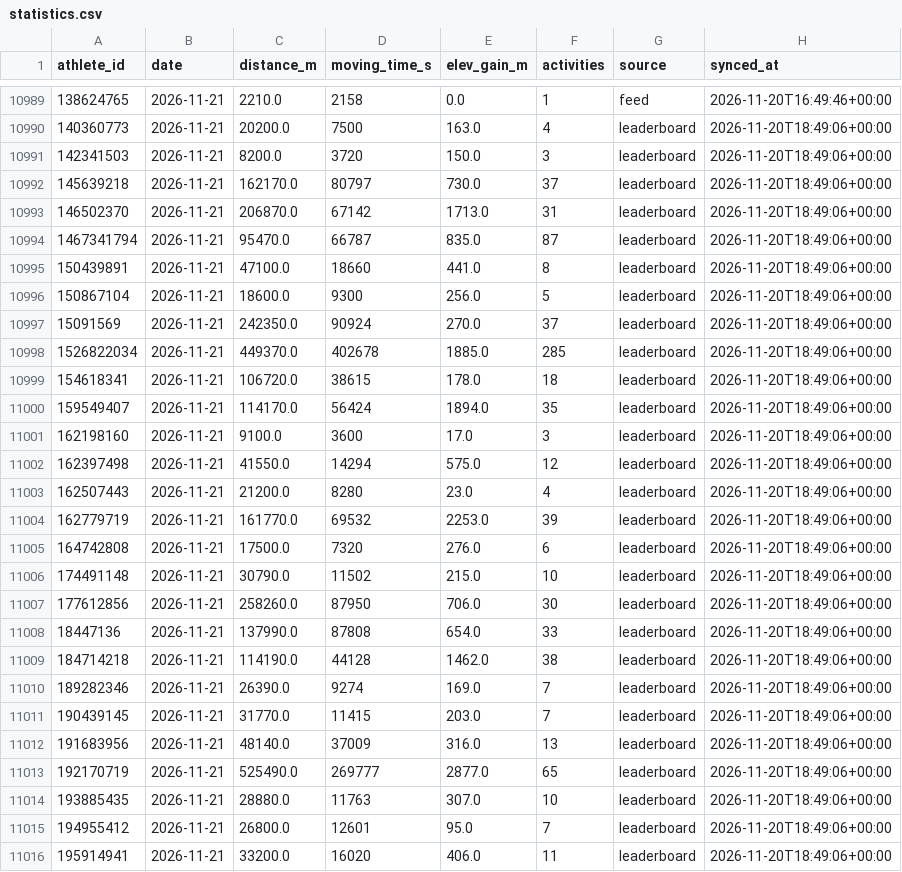
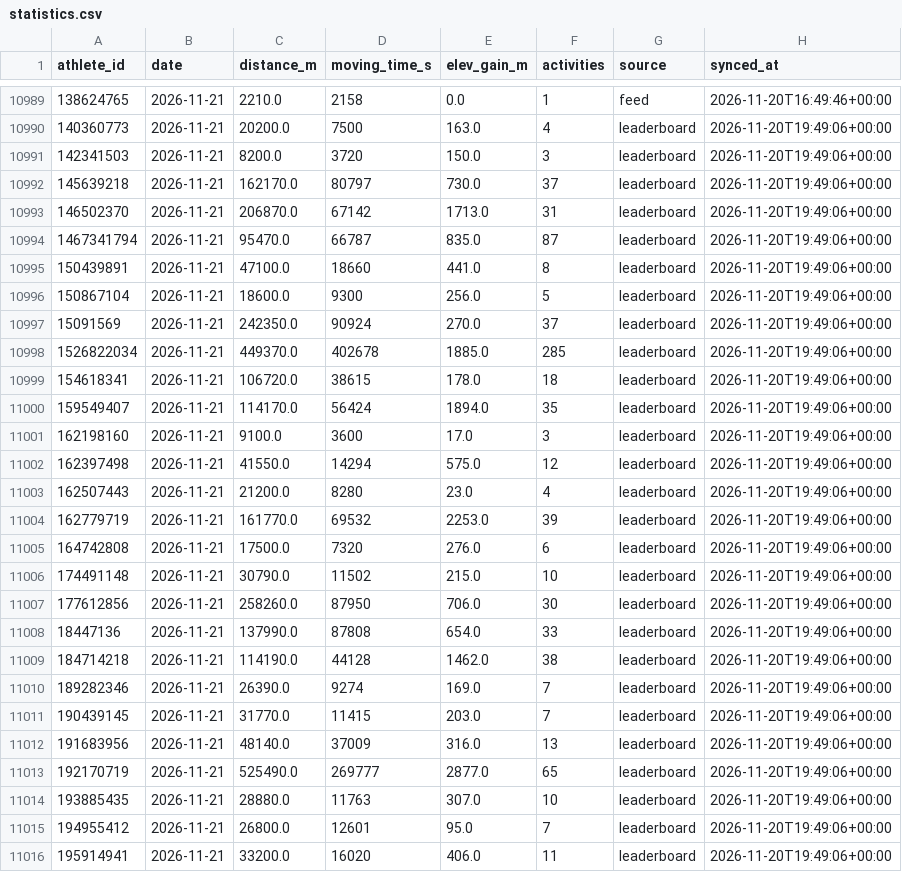
Before and after one commit to 40SAR-Data-Team/BdeAnnivVirtChallenge, a CSV file: backend/statistics/statistics.csv, drawn as a sheet; only a part is shown, gaps mark what is left out; the diff covers the shown part only.

```diff
--- a/backend/statistics/statistics.csv
+++ b/backend/statistics/statistics.csv
@@ -10989,28 +10989,28 @@ athlete_id,date,distance_m,moving_time_s,elev_gain_m,activities,source,synced_at
 138624765,2026-11-21,2210.0,2158,0.0,1,feed,2026-11-20T16:49:46+00:00
-140360773,2026-11-21,20200.0,7500,163.0,4,leaderboard,2026-11-20T18:49:06+00:00
-142341503,2026-11-21,8200.0,3720,150.0,3,leaderboard,2026-11-20T18:49:06+00:00
-145639218,2026-11-21,162170.0,80797,730.0,37,leaderboard,2026-11-20T18:49:06+00:00
-146502370,2026-11-21,206870.0,67142,1713.0,31,leaderboard,2026-11-20T18:49:06+00:00
-1467341794,2026-11-21,95470.0,66787,835.0,87,leaderboard,2026-11-20T18:49:06+00:00
-150439891,2026-11-21,47100.0,18660,441.0,8,leaderboard,2026-11-20T18:49:06+00:00
-150867104,2026-11-21,18600.0,9300,256.0,5,leaderboard,2026-11-20T18:49:06+00:00
-15091569,2026-11-21,242350.0,90924,270.0,37,leaderboard,2026-11-20T18:49:06+00:00
-1526822034,2026-11-21,449370.0,402678,1885.0,285,leaderboard,2026-11-20T18:49:06+00:00
-154618341,2026-11-21,106720.0,38615,178.0,18,leaderboard,2026-11-20T18:49:06+00:00
-159549407,2026-11-21,114170.0,56424,1894.0,35,leaderboard,2026-11-20T18:49:06+00:00
-162198160,2026-11-21,9100.0,3600,17.0,3,leaderboard,2026-11-20T18:49:06+00:00
-162397498,2026-11-21,41550.0,14294,575.0,12,leaderboard,2026-11-20T18:49:06+00:00
-162507443,2026-11-21,21200.0,8280,23.0,4,leaderboard,2026-11-20T18:49:06+00:00
-162779719,2026-11-21,161770.0,69532,2253.0,39,leaderboard,2026-11-20T18:49:06+00:00
-164742808,2026-11-21,17500.0,7320,276.0,6,leaderboard,2026-11-20T18:49:06+00:00
-174491148,2026-11-21,30790.0,11502,215.0,10,leaderboard,2026-11-20T18:49:06+00:00
-177612856,2026-11-21,258260.0,87950,706.0,30,leaderboard,2026-11-20T18:49:06+00:00
-18447136,2026-11-21,137990.0,87808,654.0,33,leaderboard,2026-11-20T18:49:06+00:00
-184714218,2026-11-21,114190.0,44128,1462.0,38,leaderboard,2026-11-20T18:49:06+00:00
-189282346,2026-11-21,26390.0,9274,169.0,7,leaderboard,2026-11-20T18:49:06+00:00
-190439145,2026-11-21,31770.0,11415,203.0,7,leaderboard,2026-11-20T18:49:06+00:00
-191683956,2026-11-21,48140.0,37009,316.0,13,leaderboard,2026-11-20T18:49:06+00:00
-192170719,2026-11-21,525490.0,269777,2877.0,65,leaderboard,2026-11-20T18:49:06+00:00
-193885435,2026-11-21,28880.0,11763,307.0,10,leaderboard,2026-11-20T18:49:06+00:00
-194955412,2026-11-21,26800.0,12601,95.0,7,leaderboard,2026-11-20T18:49:06+00:00
-195914941,2026-11-21,33200.0,16020,406.0,11,leaderboard,2026-11-20T18:49:06+00:00
+140360773,2026-11-21,20200.0,7500,163.0,4,leaderboard,2026-11-20T19:49:06+00:00
+142341503,2026-11-21,8200.0,3720,150.0,3,leaderboard,2026-11-20T19:49:06+00:00
+145639218,2026-11-21,162170.0,80797,730.0,37,leaderboard,2026-11-20T19:49:06+00:00
+146502370,2026-11-21,206870.0,67142,1713.0,31,leaderboard,2026-11-20T19:49:06+00:00
+1467341794,2026-11-21,95470.0,66787,835.0,87,leaderboard,2026-11-20T19:49:06+00:00
+150439891,2026-11-21,47100.0,18660,441.0,8,leaderboard,2026-11-20T19:49:06+00:00
+150867104,2026-11-21,18600.0,9300,256.0,5,leaderboard,2026-11-20T19:49:06+00:00
+15091569,2026-11-21,242350.0,90924,270.0,37,leaderboard,2026-11-20T19:49:06+00:00
+1526822034,2026-11-21,449370.0,402678,1885.0,285,leaderboard,2026-11-20T19:49:06+00:00
+154618341,2026-11-21,106720.0,38615,178.0,18,leaderboard,2026-11-20T19:49:06+00:00
+159549407,2026-11-21,114170.0,56424,1894.0,35,leaderboard,2026-11-20T19:49:06+00:00
+162198160,2026-11-21,9100.0,3600,17.0,3,leaderboard,2026-11-20T19:49:06+00:00
+162397498,2026-11-21,41550.0,14294,575.0,12,leaderboard,2026-11-20T19:49:06+00:00
+162507443,2026-11-21,21200.0,8280,23.0,4,leaderboard,2026-11-20T19:49:06+00:00
+162779719,2026-11-21,161770.0,69532,2253.0,39,leaderboard,2026-11-20T19:49:06+00:00
+164742808,2026-11-21,17500.0,7320,276.0,6,leaderboard,2026-11-20T19:49:06+00:00
+174491148,2026-11-21,30790.0,11502,215.0,10,leaderboard,2026-11-20T19:49:06+00:00
+177612856,2026-11-21,258260.0,87950,706.0,30,leaderboard,2026-11-20T19:49:06+00:00
+18447136,2026-11-21,137990.0,87808,654.0,33,leaderboard,2026-11-20T19:49:06+00:00
+184714218,2026-11-21,114190.0,44128,1462.0,38,leaderboard,2026-11-20T19:49:06+00:00
+189282346,2026-11-21,26390.0,9274,169.0,7,leaderboard,2026-11-20T19:49:06+00:00
+190439145,2026-11-21,31770.0,11415,203.0,7,leaderboard,2026-11-20T19:49:06+00:00
+191683956,2026-11-21,48140.0,37009,316.0,13,leaderboard,2026-11-20T19:49:06+00:00
+192170719,2026-11-21,525490.0,269777,2877.0,65,leaderboard,2026-11-20T19:49:06+00:00
+193885435,2026-11-21,28880.0,11763,307.0,10,leaderboard,2026-11-20T19:49:06+00:00
+194955412,2026-11-21,26800.0,12601,95.0,7,leaderboard,2026-11-20T19:49:06+00:00
+195914941,2026-11-21,33200.0,16020,406.0,11,leaderboard,2026-11-20T19:49:06+00:00
```
Also changed, not shown: 173 edited cells elsewhere in this file, backend/members/member_count.csv, 1 other file.
